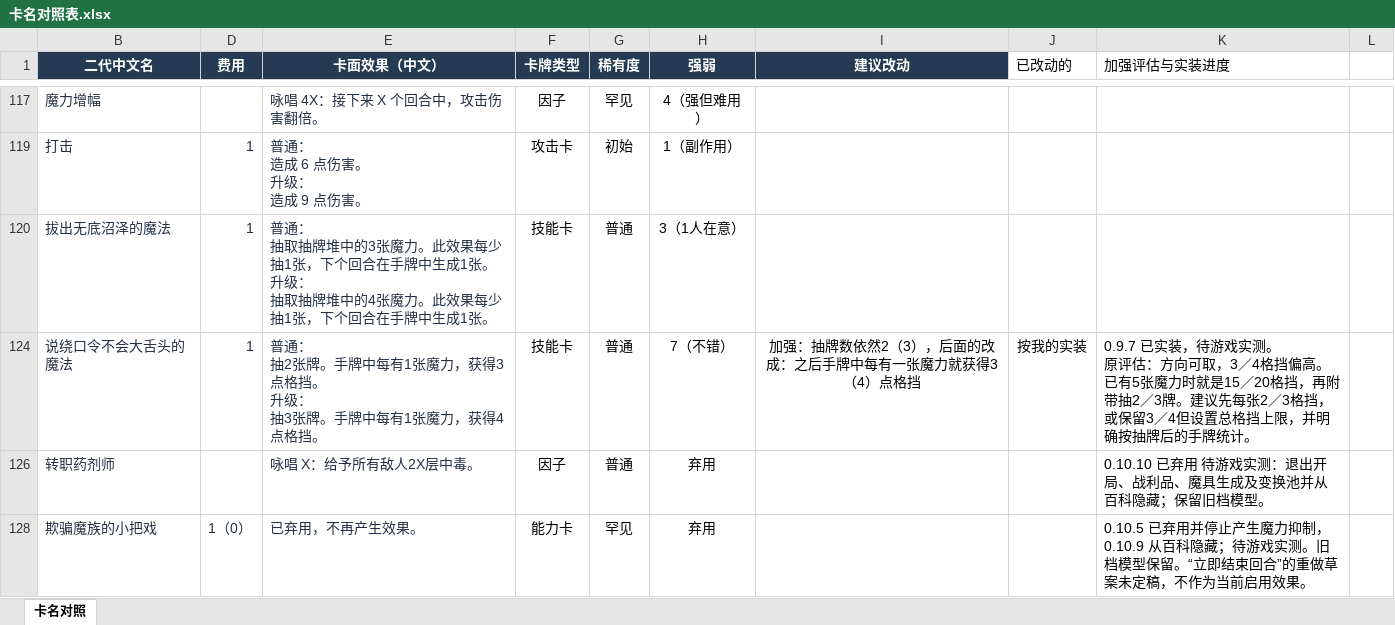
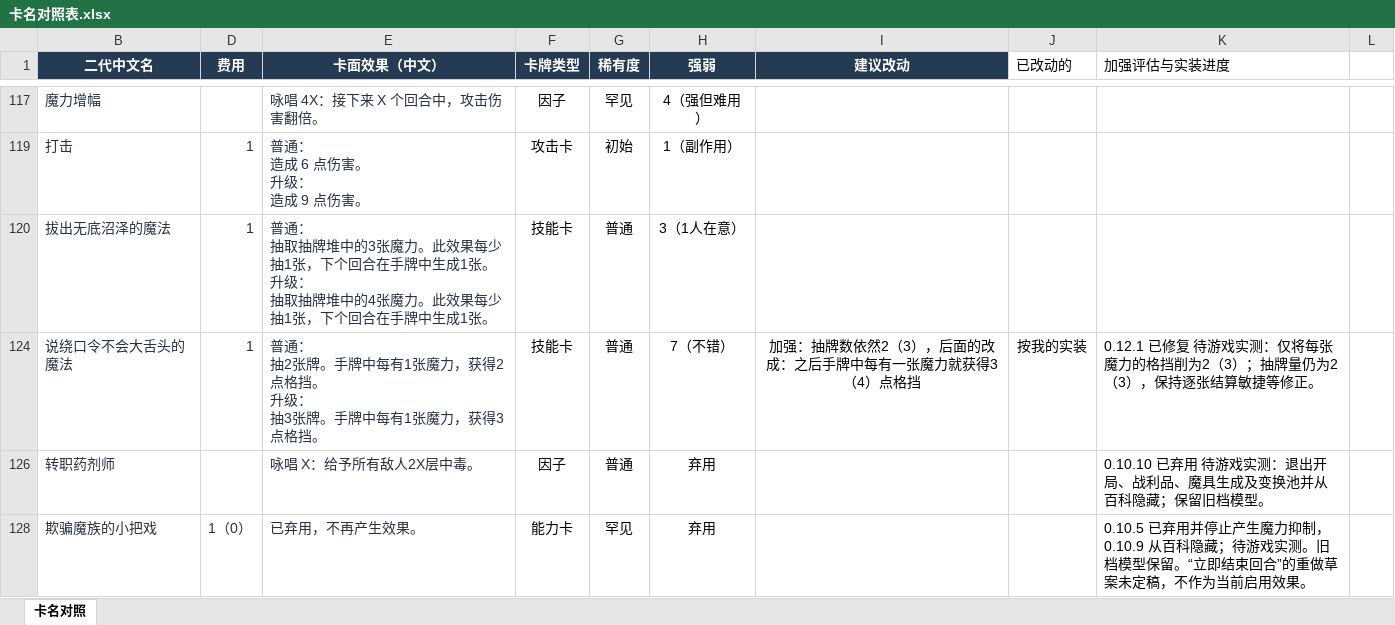
Before and after one commit to Figure633/STS2_FrierenMod, an Excel workbook: 卡名对照表.xlsx, sheet 卡名对照, drawn as a sheet; only a part is shown, gaps mark what is left out; values as stored, in another font and other column widths than the file's, no borders; table styles not drawn; ↵ is a line break in a cell; the diff names each change by its address in the sheet, - before the commit and + after, or states it on an @@ line.

```diff
--- a/卡名对照表.xlsx (sheet 卡名对照)
+++ b/卡名对照表.xlsx (sheet 卡名对照)
-E124 (卡面效果（中文）): …力，获得3点格挡。 ↵ 升级： ↵ 抽3张牌。手牌中每有1张魔力，获得4点格挡。
+E124 (卡面效果（中文）): …力，获得2点格挡。 ↵ 升级： ↵ 抽3张牌。手牌中每有1张魔力，获得3点格挡。
-K124 (加强评估与实装进度): 0.9.7 已实装，待游戏实测。 ↵ 原评估：方向可取，3／4格挡偏高。已有5张魔力时就是15／20格挡，再附带抽2／3牌。建议先每张2／3格挡，或保留3／4但设置总格挡上限，并明确按抽牌后的手牌统计。
+K124 (加强评估与实装进度): 0.12.1 已修复 待游戏实测：仅将每张魔力的格挡削为2（3）；抽牌量仍为2（3），保持逐张结算敏捷等修正。
```
Also changed, not shown: 12 other files.
